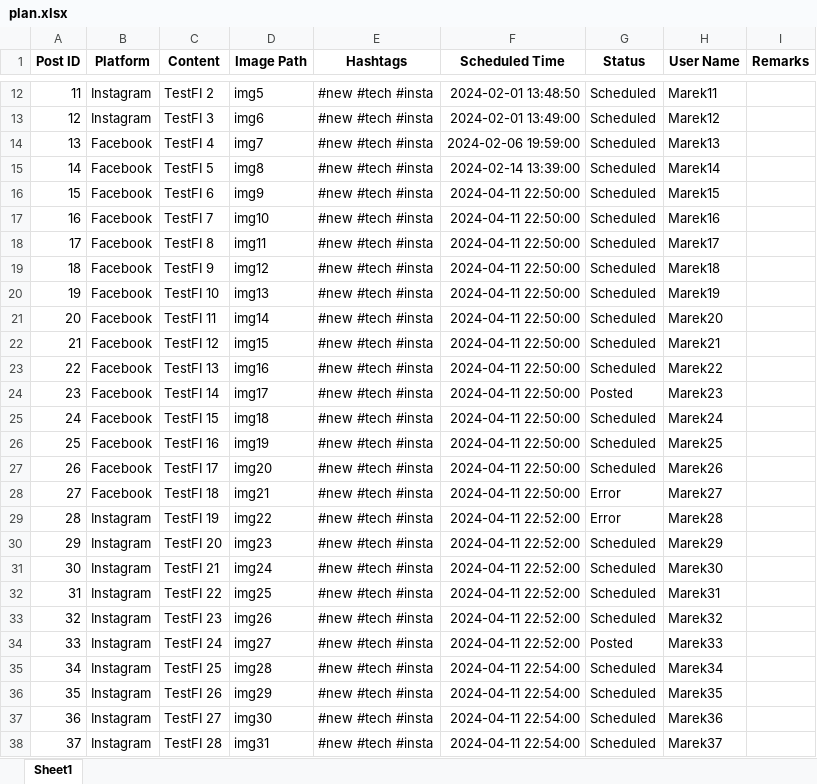
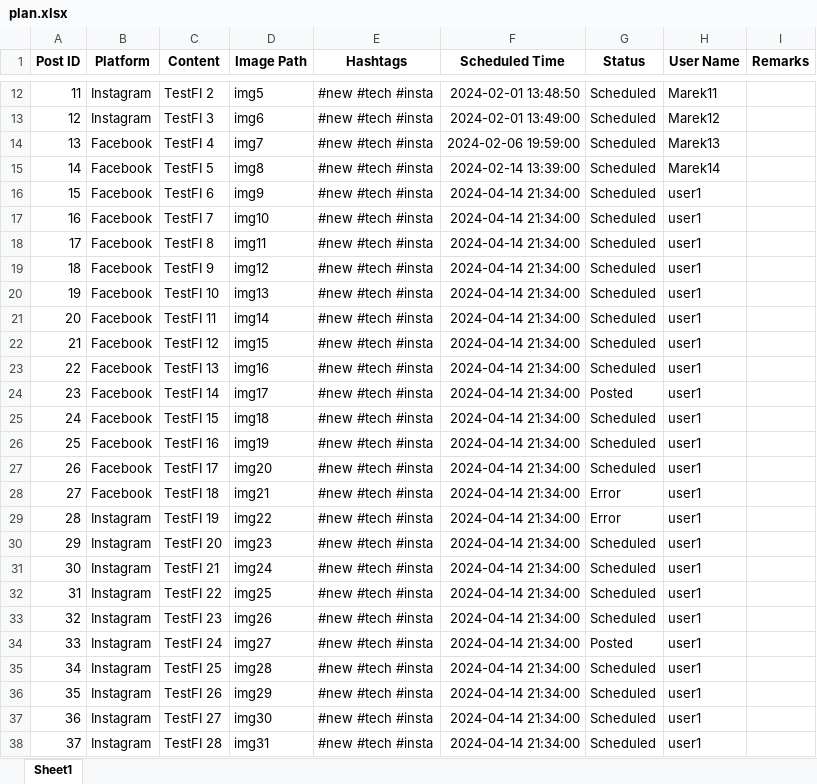
Before and after one commit to MMikulec/SocialMediaManager, an Excel workbook: plan.xlsx, sheet Sheet1, drawn as a sheet; only a part is shown, gaps mark what is left out; values as stored, in another font and other column widths than the file's, no borders; the diff names each change by its address in the sheet, - before the commit and + after, or states it on an @@ line.

```diff
--- a/plan.xlsx (sheet Sheet1)
+++ b/plan.xlsx (sheet Sheet1)
-F16:F28 (Scheduled Time): 2024-04-11 22:50:00
+F16:F28 (Scheduled Time): 2024-04-14 21:34:00
-H16 (User Name): Marek15
+H16 (User Name): user1
-H17 (User Name): Marek16
+H17 (User Name): user1
-H18 (User Name): Marek17
+H18 (User Name): user1
-H19 (User Name): Marek18
+H19 (User Name): user1
-H20 (User Name): Marek19
+H20 (User Name): user1
-H21 (User Name): Marek20
+H21 (User Name): user1
-H22 (User Name): Marek21
+H22 (User Name): user1
-H23 (User Name): Marek22
+H23 (User Name): user1
-H24 (User Name): Marek23
+H24 (User Name): user1
-H25 (User Name): Marek24
+H25 (User Name): user1
-H26 (User Name): Marek25
+H26 (User Name): user1
-H27 (User Name): Marek26
+H27 (User Name): user1
-H28 (User Name): Marek27
+H28 (User Name): user1
-F29:F34 (Scheduled Time): 2024-04-11 22:52:00
+F29:F34 (Scheduled Time): 2024-04-14 21:34:00
-H29 (User Name): Marek28
+H29 (User Name): user1
-H30 (User Name): Marek29
+H30 (User Name): user1
-H31 (User Name): Marek30
+H31 (User Name): user1
-H32 (User Name): Marek31
+H32 (User Name): user1
-H33 (User Name): Marek32
+H33 (User Name): user1
-H34 (User Name): Marek33
+H34 (User Name): user1
-F35:F38 (Scheduled Time): 2024-04-11 22:54:00
+F35:F38 (Scheduled Time): 2024-04-14 21:34:00
-H35 (User Name): Marek34
+H35 (User Name): user1
-H36 (User Name): Marek35
+H36 (User Name): user1
-H37 (User Name): Marek36
+H37 (User Name): user1
-H38 (User Name): Marek37
+H38 (User Name): user1
```
Also changed, not shown: 6 other files.
